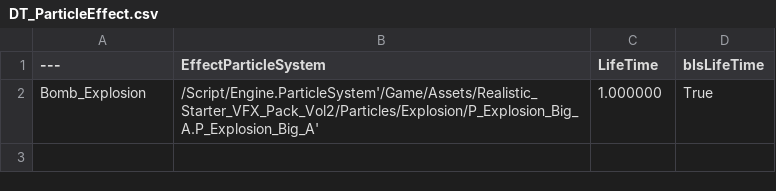
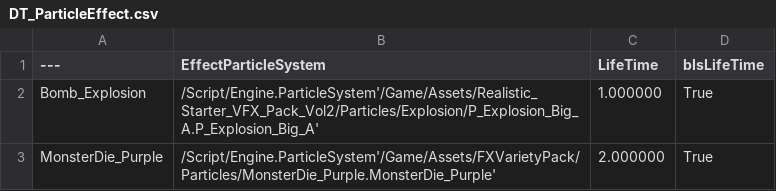
Before and after one commit to samang22/DreamingIsland, a CSV file: DreamingIsland/Content/Data/DT_ParticleEffect.csv, drawn as a sheet.

Commit message:
Wave Effect added

```diff
--- a/DreamingIsland/Content/Data/DT_ParticleEffect.csv
+++ b/DreamingIsland/Content/Data/DT_ParticleEffect.csv
@@ -2 +2,2 @@
 Bomb_Explosion,"/Script/Engine.ParticleSystem'/Game/Assets/Realistic_Starter_VFX_Pack_Vol2/Particles/Explosion/P_Explosion_Big_A.P_Explosion_Big_A'","1.000000","True"
+MonsterDie_Purple,"/Script/Engine.ParticleSystem'/Game/Assets/FXVarietyPack/Particles/MonsterDie_Purple.MonsterDie_Purple'","2.000000","True"
```
Also changed, not shown: DreamingIsland/Content/Data/DT_Monster.csv, 45 other files.
